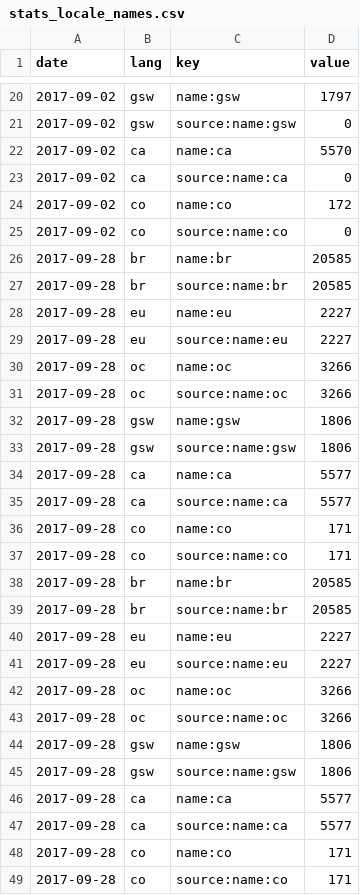
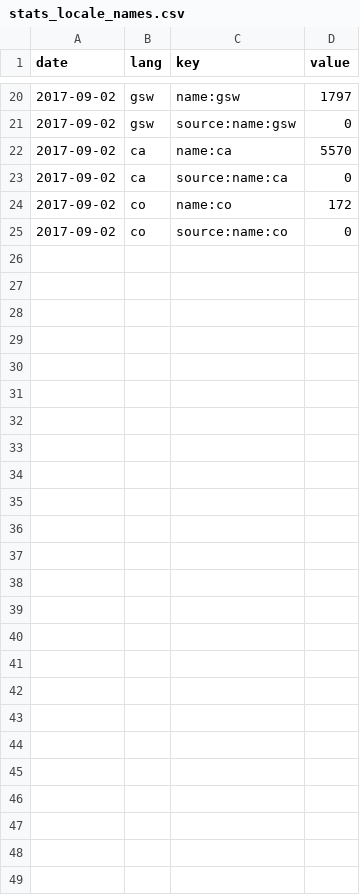
Before and after one commit to osm-bzh/data, a CSV file: stats/stats_locale_names.csv, drawn as a sheet; only a part is shown, gaps mark what is left out.

Commit message:
raz du test

```diff
--- a/stats/stats_locale_names.csv
+++ b/stats/stats_locale_names.csv
@@ -25,25 +25 @@ date,lang,key,value
 2017-09-02,co,source:name:co,0
-2017-09-28,br,name:br,20585
-2017-09-28,br,source:name:br,20585
-2017-09-28,eu,name:eu,2227
-2017-09-28,eu,source:name:eu,2227
-2017-09-28,oc,name:oc,3266
-2017-09-28,oc,source:name:oc,3266
-2017-09-28,gsw,name:gsw,1806
-2017-09-28,gsw,source:name:gsw,1806
-2017-09-28,ca,name:ca,5577
-2017-09-28,ca,source:name:ca,5577
-2017-09-28,co,name:co,171
-2017-09-28,co,source:name:co,171
-2017-09-28,br,name:br,20585
-2017-09-28,br,source:name:br,20585
-2017-09-28,eu,name:eu,2227
-2017-09-28,eu,source:name:eu,2227
-2017-09-28,oc,name:oc,3266
-2017-09-28,oc,source:name:oc,3266
-2017-09-28,gsw,name:gsw,1806
-2017-09-28,gsw,source:name:gsw,1806
-2017-09-28,ca,name:ca,5577
-2017-09-28,ca,source:name:ca,5577
-2017-09-28,co,name:co,171
-2017-09-28,co,source:name:co,171
```
